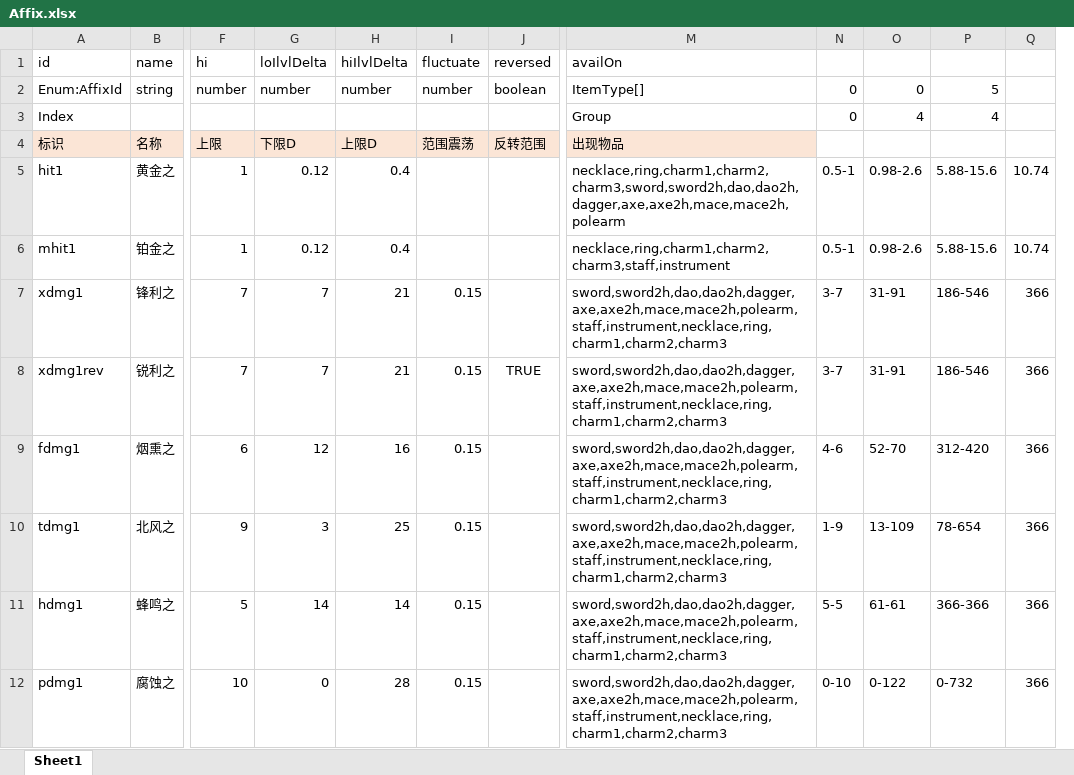
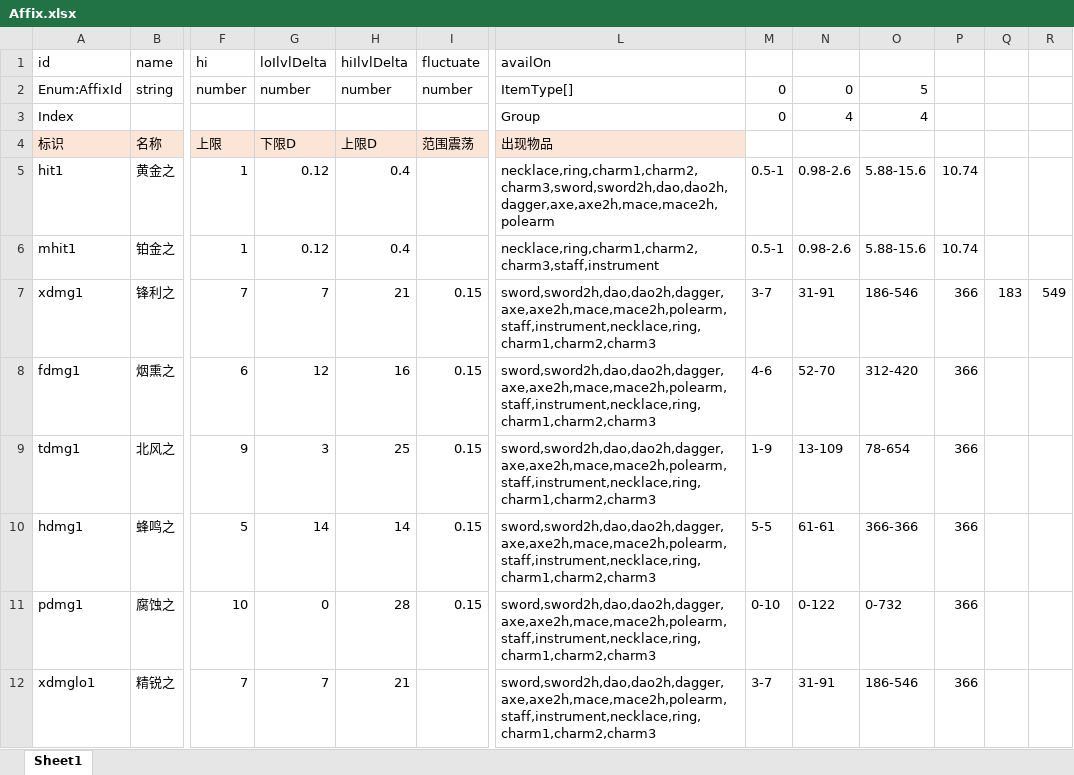
Before and after one commit to yatyricky/gvbasic-mir-remaster, an Excel workbook: configs/Affix.xlsx, sheet Sheet1, drawn as a sheet; only a part is shown, gaps mark what is left out; values as stored, in another font and other column widths than the file's, no borders; conditional formats not drawn; removed rows and columns are numbered as before the commit, all else as after; rows hold the shown columns only; the diff covers the shown part only; the diff names each change by its address in the sheet, - before the commit and + after, or states it on an @@ line.

```diff
--- a/configs/Affix.xlsx (sheet Sheet1)
+++ b/configs/Affix.xlsx (sheet Sheet1)
-column J (reversed), rows 2-4: boolean |  | 反转范围
+column Q, row 7: 183
+column R, row 7: 549
-row 8: xdmg1rev | 锐利之 | 7 | 7 | 21 | 0.15 | TRUE | sword,sword2h,dao,dao2h,dagger,axe,axe2h,mace,mace2h,polearm,staff,instrument,necklace,ring,charm1,charm2,charm3 | 3-7 | 31-91 | 186-546 | 366
+row 12: xdmglo1 | 精锐之 | 7 | 7 | 21 |  | sword,sword2h,dao,dao2h,dagger,axe,axe2h,mace,mace2h,polearm,staff,instrument,necklace,ring,charm1,charm2,charm3 | 3-7 | 31-91 | 186-546 | 366
```
Also changed, not shown: 9 added rows and 2 edited cells elsewhere in this sheet, formulas that keep their value, configs/Item.xlsx, configs/Stat.xlsx, 9 other files.
